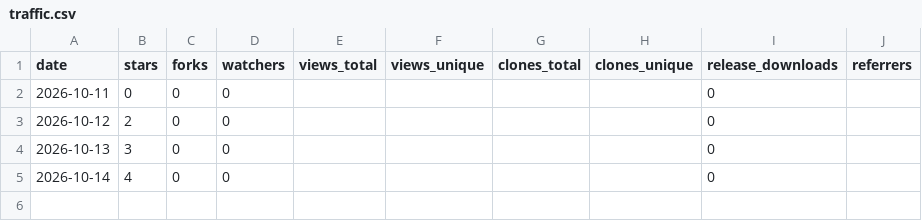
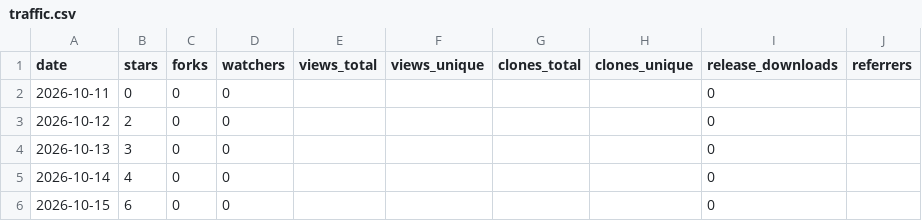
Before and after one commit to yckonnnnn/zack-design-skills, a CSV file: metrics/traffic.csv, drawn as a sheet; the diff names each change by its address in the sheet, - before the commit and + after, or states it on an @@ line.

```diff
--- a/metrics/traffic.csv
+++ b/metrics/traffic.csv
+row 6: 2026-10-15 | 6 | 0 | 0 |  |  |  |  | 0
```
